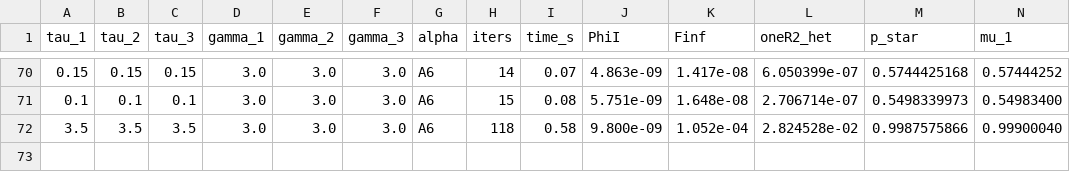
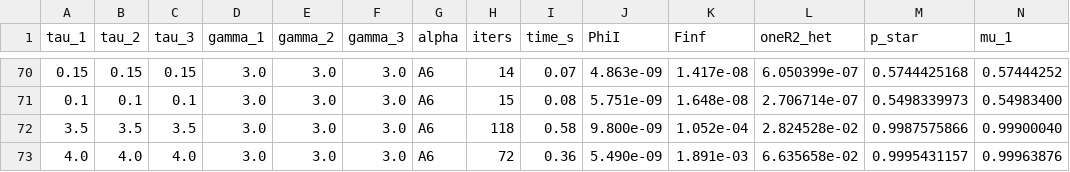
Before and after one commit to mhpbreugem/REZN, a CSV file: python/pchip_continuation_results.csv, drawn as a sheet; only a part is shown, gaps mark what is left out; rows hold the shown columns only; the diff names each change by its address in the sheet, - before the commit and + after, or states it on an @@ line.

```diff
--- a/python/pchip_continuation_results.csv
+++ b/python/pchip_continuation_results.csv
+row 73: 4.0 | 4.0 | 4.0 | 3.0 | 3.0 | 3.0 | A6 | 72 | 0.36 | 5.490e-09 | 1.891e-03 | 6.635658e-02 | 0.9995431157 | 0.99963876
```
Also changed, not shown: 4 other files.
